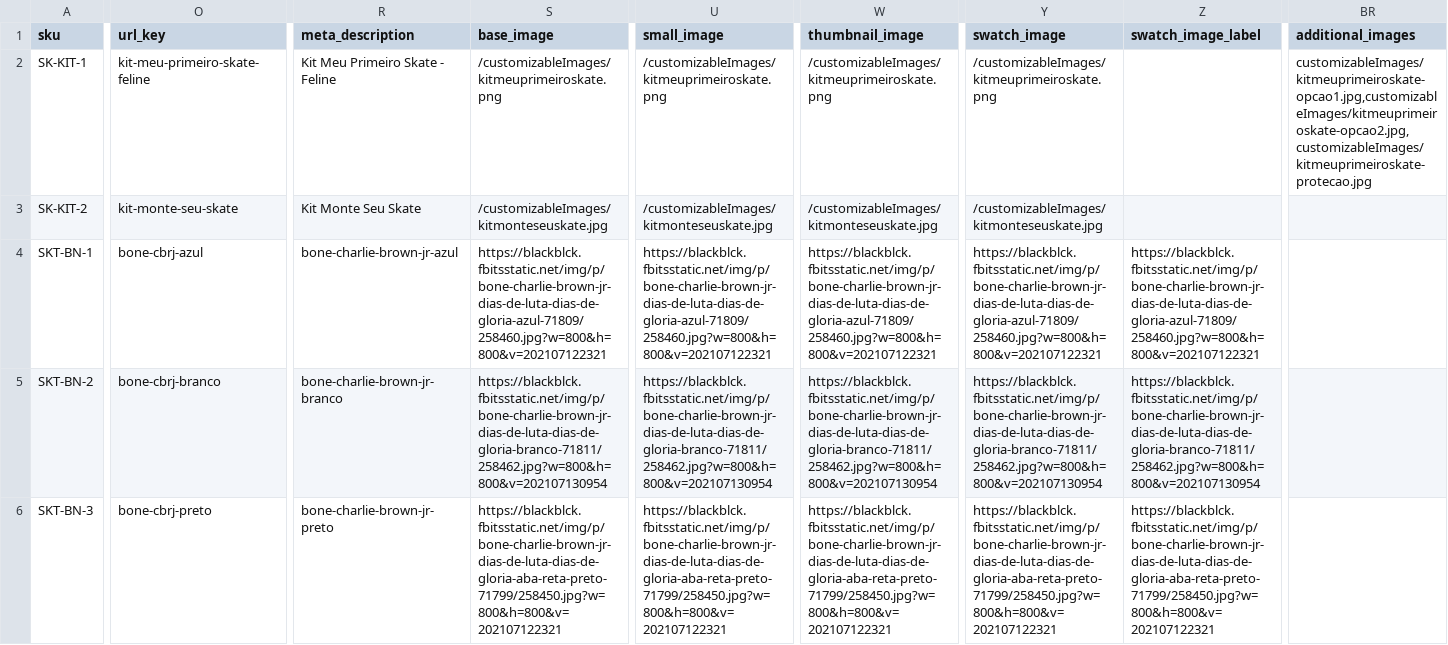
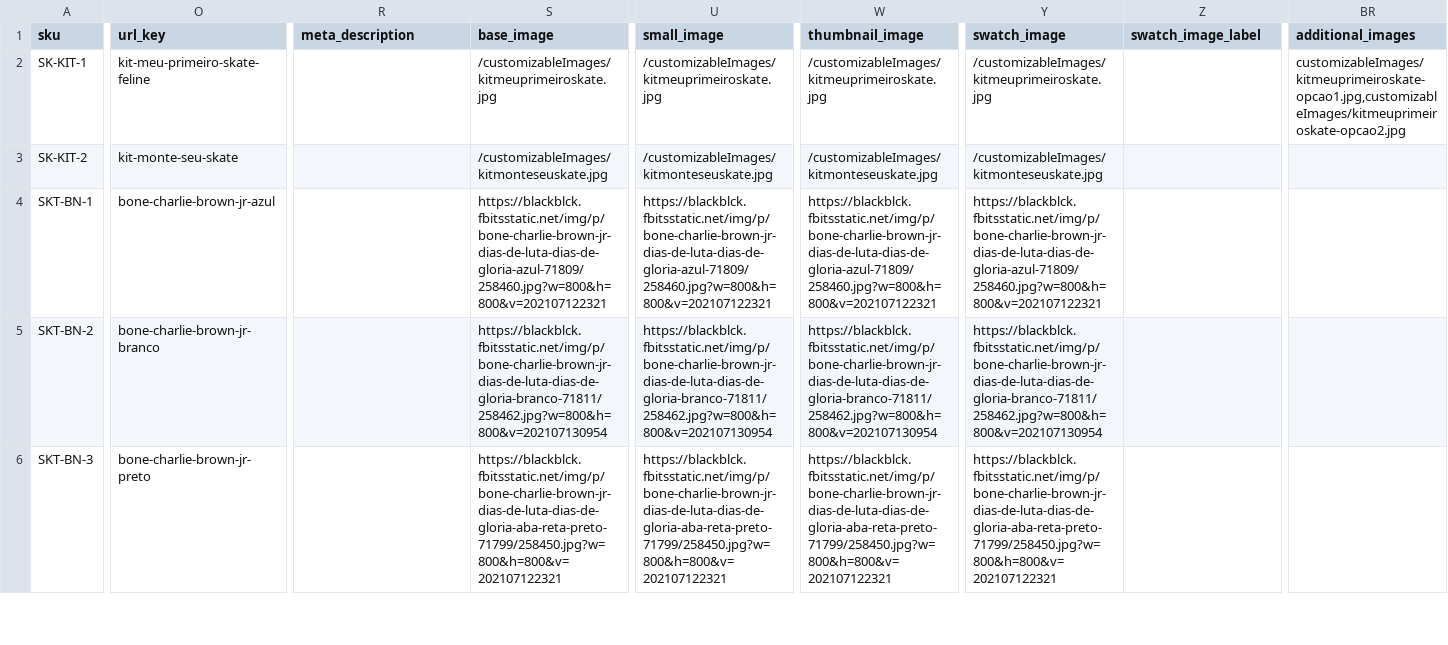
Before and after one commit to nathfborges/pde-pf-grupo1, a CSV file: app/code/Webjump/IBCBackend/Model/Product/csv/otherTypesProducts.csv, drawn as a sheet; only a part is shown, gaps mark what is left out; the diff covers the shown part only; the diff names each change by its address in the sheet, - before the commit and + after, or states it on an @@ line.

Commit message:
Uploading products and fixing bugs.

```diff
--- a/app/code/Webjump/IBCBackend/Model/Product/csv/otherTypesProducts.csv
+++ b/app/code/Webjump/IBCBackend/Model/Product/csv/otherTypesProducts.csv
-R2 (meta_description): Kit Meu Primeiro Skate - Feline
+R2 (meta_description): (empty)
-S2 (base_image): /customizableImages/kitmeuprimeiroskate.png
+S2 (base_image): /customizableImages/kitmeuprimeiroskate.jpg
-U2 (small_image): /customizableImages/kitmeuprimeiroskate.png
+U2 (small_image): /customizableImages/kitmeuprimeiroskate.jpg
-W2 (thumbnail_image): /customizableImages/kitmeuprimeiroskate.png
+W2 (thumbnail_image): /customizableImages/kitmeuprimeiroskate.jpg
-Y2 (swatch_image): /customizableImages/kitmeuprimeiroskate.png
+Y2 (swatch_image): /customizableImages/kitmeuprimeiroskate.jpg
-BR2 (additional_images): customizableImages/kitmeuprimeiroskate-opcao1.jpg,customizableImages/kitmeuprimeiroskate-opcao2.jpg,customizableImages/kitmeuprimeiroskate-protecao.jpg
+BR2 (additional_images): customizableImages/kitmeuprimeiroskate-opcao1.jpg,customizableImages/kitmeuprimeiroskate-opcao2.jpg
-R3 (meta_description): Kit Monte Seu Skate
+R3 (meta_description): (empty)
-O4 (url_key): bone-cbrj-azul
+O4 (url_key): bone-charlie-brown-jr-azul
-R4 (meta_description): bone-charlie-brown-jr-azul
+R4 (meta_description): (empty)
-Z4 (swatch_image_label): https://blackblck.fbitsstatic.net/img/p/bone-charlie-brown-jr-dias-de-luta-dias-de-gloria-azul-71809/258460.jpg?w=800&h=800&v=202107122321
+Z4 (swatch_image_label): (empty)
-O5 (url_key): bone-cbrj-branco
+O5 (url_key): bone-charlie-brown-jr-branco
-R5 (meta_description): bone-charlie-brown-jr-branco
+R5 (meta_description): (empty)
-Z5 (swatch_image_label): https://blackblck.fbitsstatic.net/img/p/bone-charlie-brown-jr-dias-de-luta-dias-de-gloria-branco-71811/258462.jpg?w=800&h=800&v=202107130954
+Z5 (swatch_image_label): (empty)
-O6 (url_key): bone-cbrj-preto
+O6 (url_key): bone-charlie-brown-jr-preto
-R6 (meta_description): bone-charlie-brown-jr-preto
+R6 (meta_description): (empty)
-Z6 (swatch_image_label): https://blackblck.fbitsstatic.net/img/p/bone-charlie-brown-jr-dias-de-luta-dias-de-gloria-aba-reta-preto-71799/258450.jpg?w=800&h=800&v=202107122321
+Z6 (swatch_image_label): (empty)
```
Also changed, not shown: 2 removed rows and 60 edited cells elsewhere in this file, app/code/Webjump/IBCBackend/Model/Product/csv/productsGames.csv, app/code/Webjump/IBCBackend/Model/Product/csv/productsSkate.csv, 10 other files.
